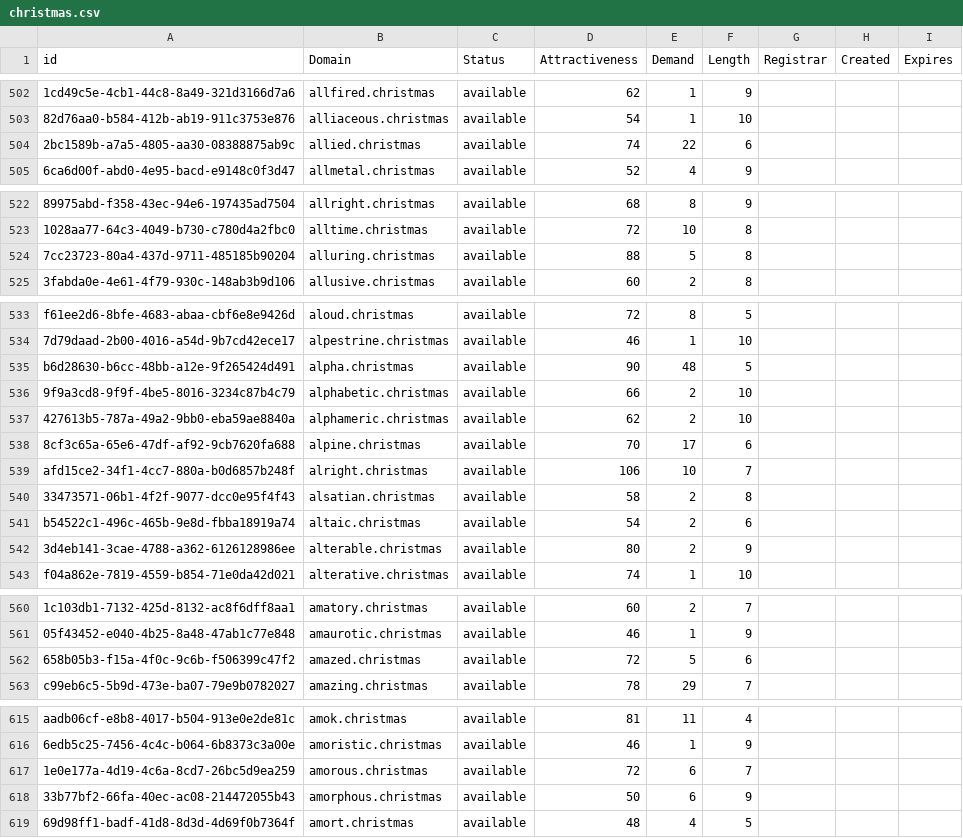
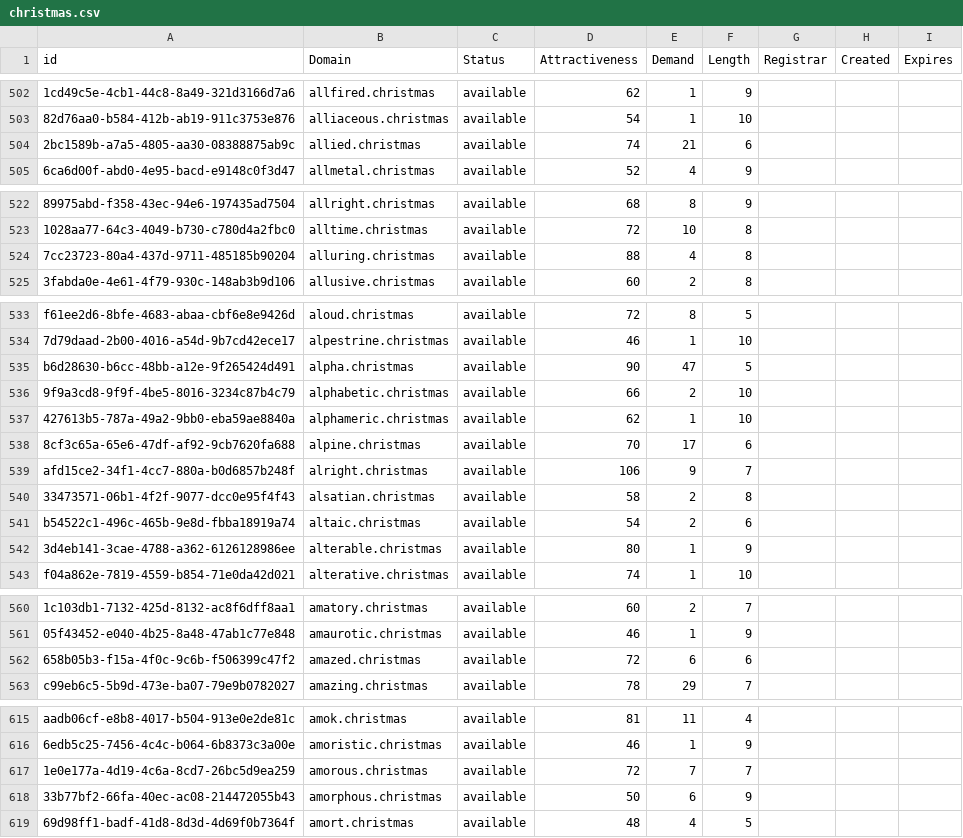
Before and after one commit to UniqueDomains/christmas-oneword-domains, a CSV file: christmas.csv, drawn as a sheet; only a part is shown, gaps mark what is left out; the diff covers the shown part only; the diff names each change by its address in the sheet, - before the commit and + after, or states it on an @@ line.

Commit message:
Domains update

```diff
--- a/christmas.csv
+++ b/christmas.csv
-E504 (Demand): 22
+E504 (Demand): 21
-E524 (Demand): 5
+E524 (Demand): 4
-E535 (Demand): 48
+E535 (Demand): 47
-E537 (Demand): 2
+E537 (Demand): 1
-E539 (Demand): 10
+E539 (Demand): 9
-E542 (Demand): 2
+E542 (Demand): 1
-E562 (Demand): 5
+E562 (Demand): 6
-E617 (Demand): 6
+E617 (Demand): 7
```
Also changed, not shown: 14 edited cells elsewhere in this file, 1 other file.
